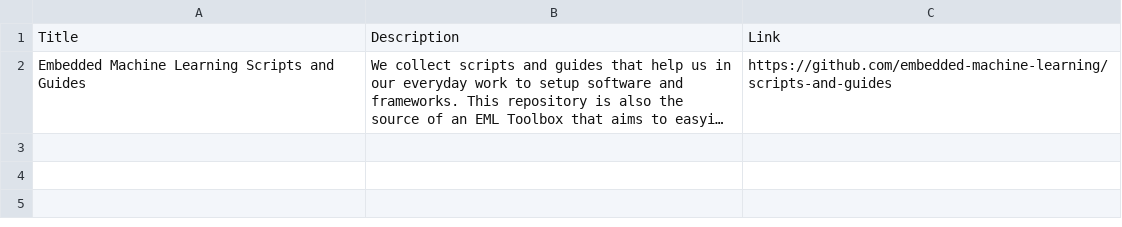
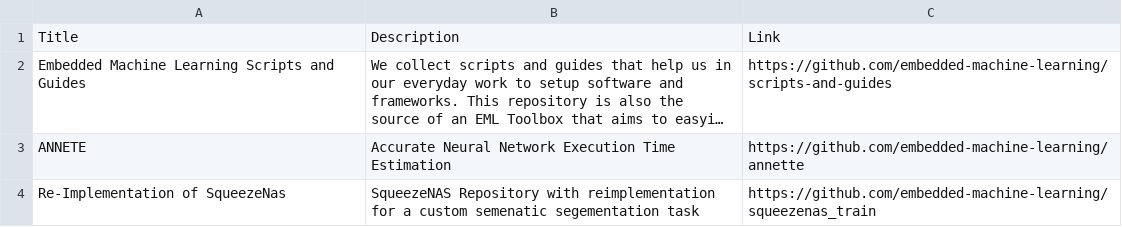
Before and after one commit to embedded-machine-learning/webpage, a CSV file: _data/Software.csv, drawn as a sheet; long unchanged cells end in …; the diff names each change by its address in the sheet, - before the commit and + after, or states it on an @@ line.

```diff
--- a/_data/Software.csv
+++ b/_data/Software.csv
+row 3: ANNETE | Accurate Neural Network Execution Time Estimation | https://github.com/embedded-machine-learning/annette
+row 4: Re-Implementation of SqueezeNas | SqueezeNAS Repository with reimplementation for a custom semenatic segementation task | https://github.com/embedded-machine-learning/squeezenas_train
```
Also changed, not shown: 1 other file.
